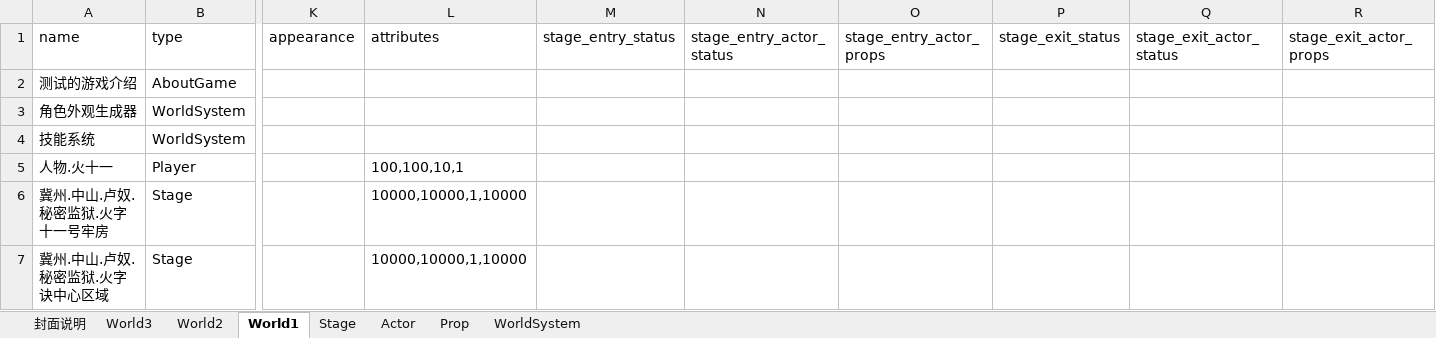
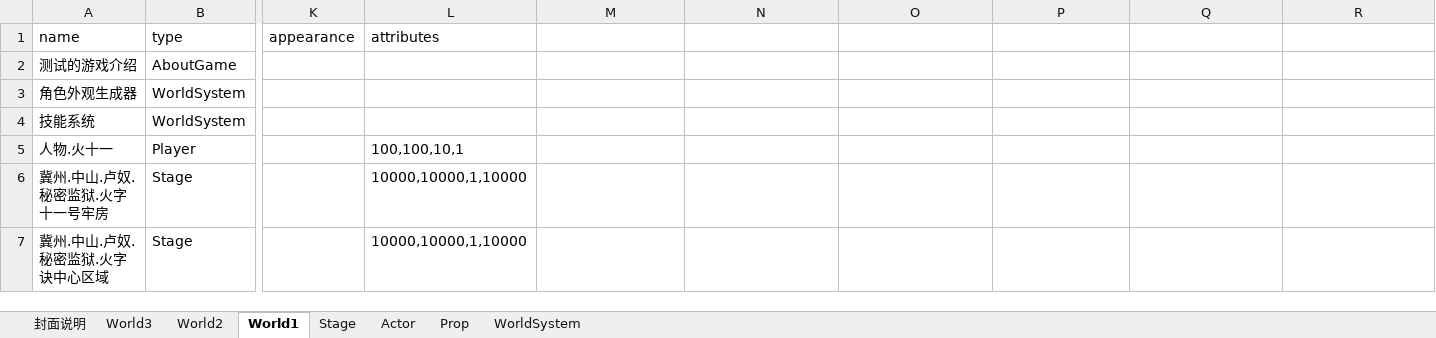
Before and after one commit to yanghanggit/ai-rpg, an Excel workbook: game_sample/excel/game_sample.xlsx, sheet World1, drawn as a sheet; only a part is shown, gaps mark what is left out; values as stored, in another font and other column widths than the file's, no borders; the diff names each change by its address in the sheet, - before the commit and + after, or states it on an @@ line.

```diff
--- a/game_sample/excel/game_sample.xlsx (sheet World1)
+++ b/game_sample/excel/game_sample.xlsx (sheet World1)
-M1: stage_entry_status
+M1: (empty)
-N1: stage_entry_actor_status
+N1: (empty)
-O1: stage_entry_actor_props
+O1: (empty)
-P1: stage_exit_status
+P1: (empty)
-Q1: stage_exit_actor_status
+Q1: (empty)
-R1: stage_exit_actor_props
+R1: (empty)
```
Also changed, not shown: 14 other files.
